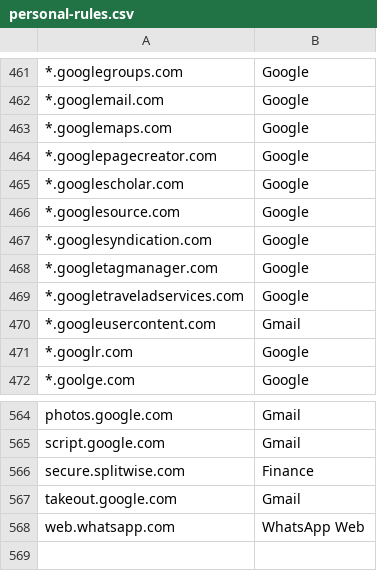
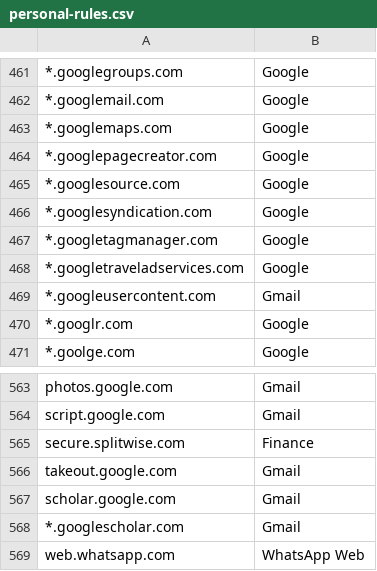
Before and after one commit to doronbehar/containerise, a CSV file: personal-rules.csv, drawn as a sheet; only a part is shown, gaps mark what is left out.

Commit message:
Add google scholar to gmail domains

```diff
--- a/personal-rules.csv
+++ b/personal-rules.csv
@@ -464,3 +464,2 @@
 *.googlepagecreator.com , Google
-*.googlescholar.com , Google
 *.googlesource.com , Google
@@ -567,2 +566,4 @@ secure.splitwise.com , Finance
 takeout.google.com , Gmail
+scholar.google.com , Gmail
+*.googlescholar.com , Gmail
 web.whatsapp.com , WhatsApp Web
```
